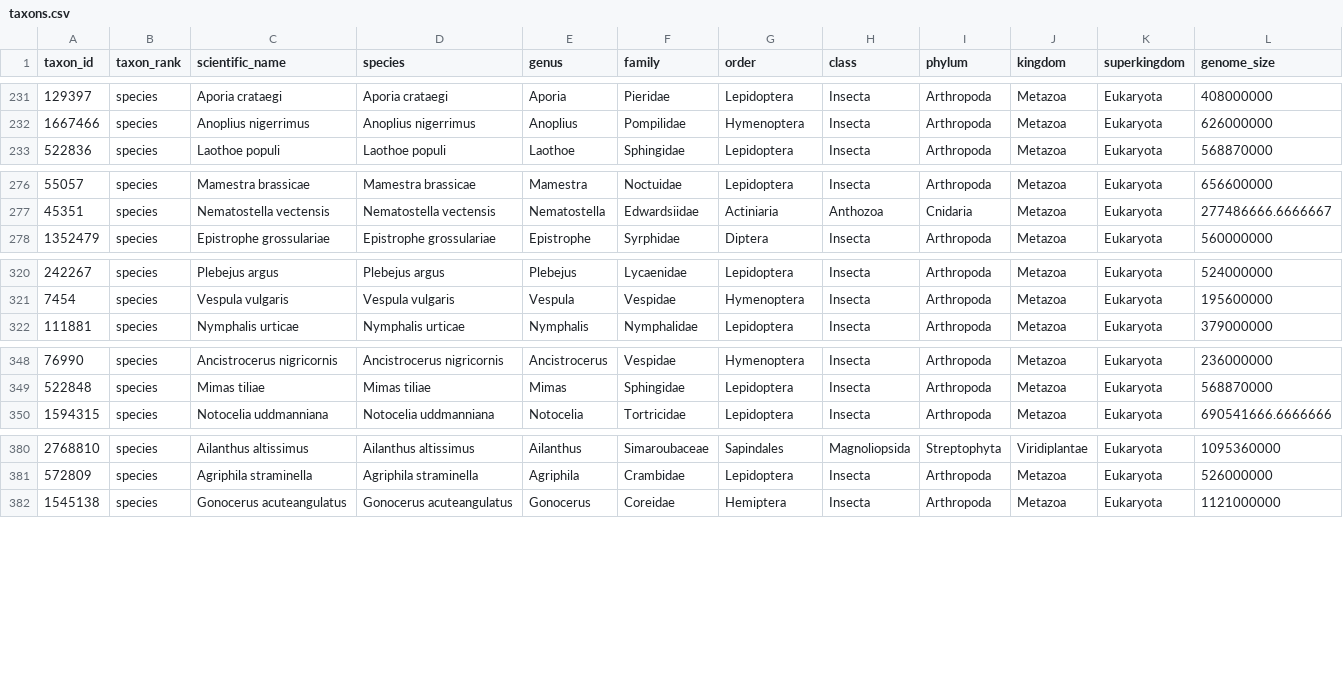
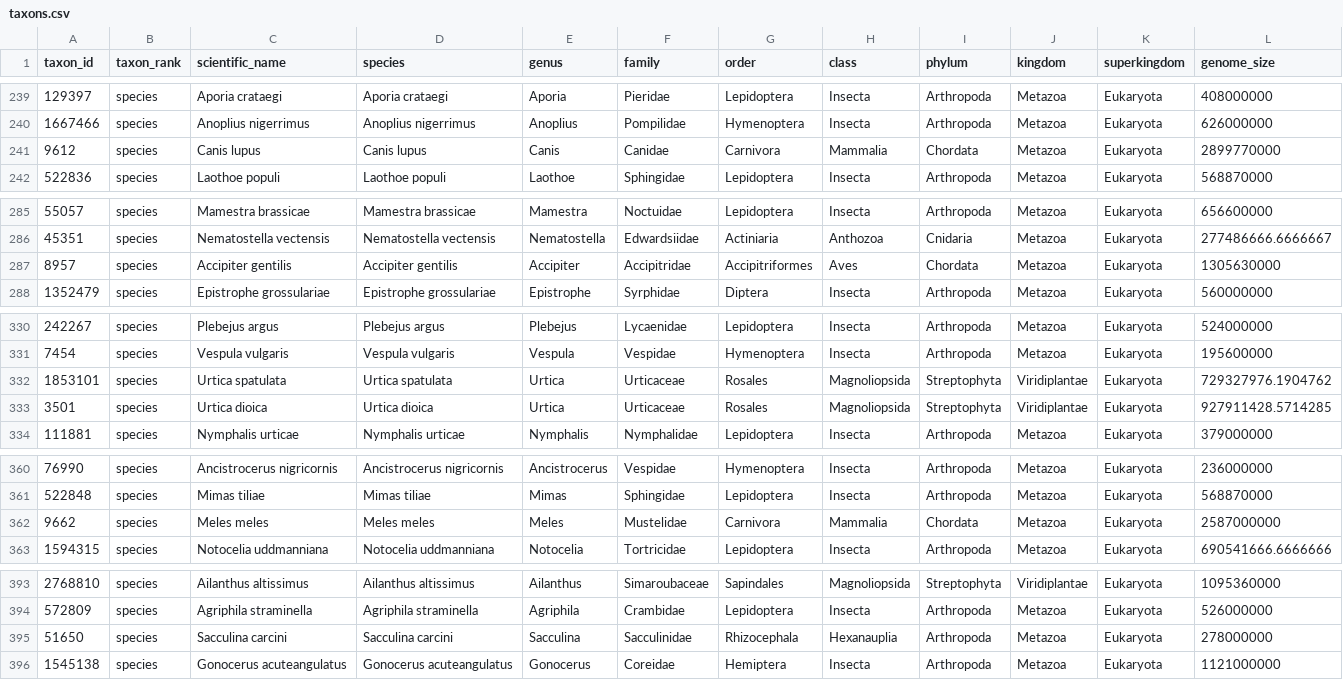
Before and after one commit to tolkit/a-telomeric-repeat-database, a CSV file: data/taxons.csv, drawn as a sheet; only a part is shown, gaps mark what is left out; the diff covers the shown part only.

```diff
--- a/data/taxons.csv
+++ b/data/taxons.csv
@@ -232,2 +240,3 @@
 "1667466","species","Anoplius nigerrimus","Anoplius nigerrimus","Anoplius","Pompilidae","Hymenoptera","Insecta","Arthropoda","Metazoa","Eukaryota",626000000
+"9612","species","Canis lupus","Canis lupus","Canis","Canidae","Carnivora","Mammalia","Chordata","Metazoa","Eukaryota",2899770000
 "522836","species","Laothoe populi","Laothoe populi","Laothoe","Sphingidae","Lepidoptera","Insecta","Arthropoda","Metazoa","Eukaryota",568870000
@@ -277,2 +286,3 @@
 "45351","species","Nematostella vectensis","Nematostella vectensis","Nematostella","Edwardsiidae","Actiniaria","Anthozoa","Cnidaria","Metazoa","Eukaryota",277486666.6666667
+"8957","species","Accipiter gentilis","Accipiter gentilis","Accipiter","Accipitridae","Accipitriformes","Aves","Chordata","Metazoa","Eukaryota",1305630000
 "1352479","species","Epistrophe grossulariae","Epistrophe grossulariae","Epistrophe","Syrphidae","Diptera","Insecta","Arthropoda","Metazoa","Eukaryota",560000000
@@ -321,2 +331,4 @@
 "7454","species","Vespula vulgaris","Vespula vulgaris","Vespula","Vespidae","Hymenoptera","Insecta","Arthropoda","Metazoa","Eukaryota",195600000
+"1853101","species","Urtica spatulata","Urtica spatulata","Urtica","Urticaceae","Rosales","Magnoliopsida","Streptophyta","Viridiplantae","Eukaryota",729327976.1904762
+"3501","species","Urtica dioica","Urtica dioica","Urtica","Urticaceae","Rosales","Magnoliopsida","Streptophyta","Viridiplantae","Eukaryota",927911428.5714285
 "111881","species","Nymphalis urticae","Nymphalis urticae","Nymphalis","Nymphalidae","Lepidoptera","Insecta","Arthropoda","Metazoa","Eukaryota",379000000
@@ -349,2 +361,3 @@
 "522848","species","Mimas tiliae","Mimas tiliae","Mimas","Sphingidae","Lepidoptera","Insecta","Arthropoda","Metazoa","Eukaryota",568870000
+"9662","species","Meles meles","Meles meles","Meles","Mustelidae","Carnivora","Mammalia","Chordata","Metazoa","Eukaryota",2587000000
 "1594315","species","Notocelia uddmanniana","Notocelia uddmanniana","Notocelia","Tortricidae","Lepidoptera","Insecta","Arthropoda","Metazoa","Eukaryota",690541666.6666666
@@ -381,2 +394,3 @@
 "572809","species","Agriphila straminella","Agriphila straminella","Agriphila","Crambidae","Lepidoptera","Insecta","Arthropoda","Metazoa","Eukaryota",526000000
+"51650","species","Sacculina carcini","Sacculina carcini","Sacculina","Sacculinidae","Rhizocephala","Hexanauplia","Arthropoda","Metazoa","Eukaryota",278000000
 "1545138","species","Gonocerus acuteangulatus","Gonocerus acuteangulatus","Gonocerus","Coreidae","Hemiptera","Insecta","Arthropoda","Metazoa","Eukaryota",1121000000
```
Also changed, not shown: 9 added rows elsewhere in this file, data/telo_database.tsv, data/telo_seqs.tsv, 42 other files.
